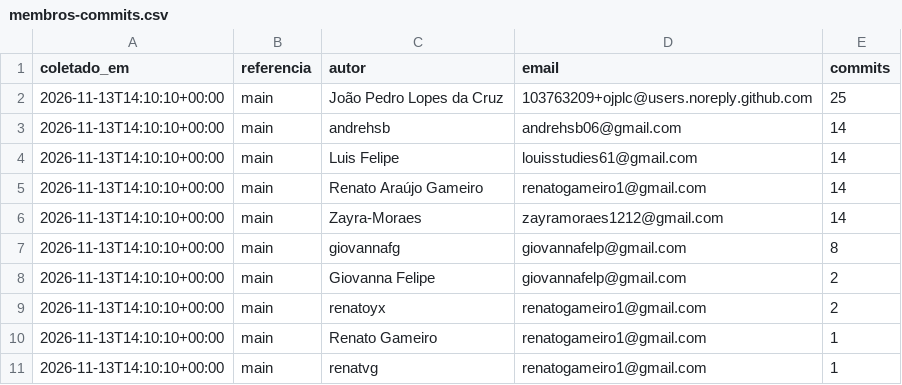
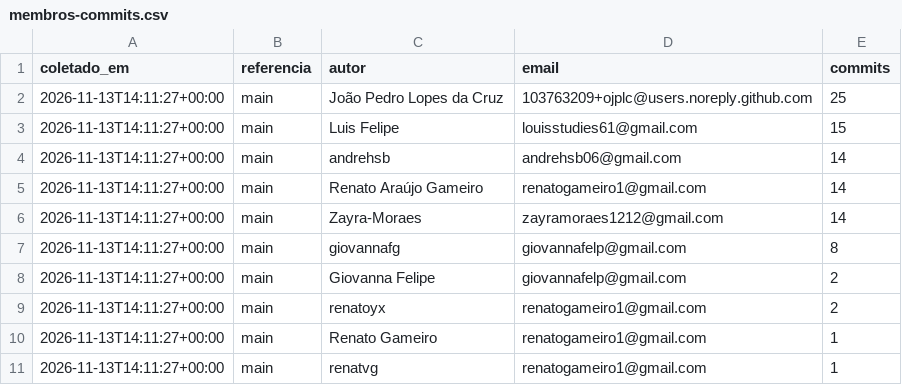
Before and after one commit to FCTE-Qualidade-de-Software-1/2026-2_T02_ADA_LOVELACE, a CSV file: docs/gestao/dados/membros-commits.csv, drawn as a sheet.

```diff
--- a/docs/gestao/dados/membros-commits.csv
+++ b/docs/gestao/dados/membros-commits.csv
@@ -1,11 +1,11 @@
 coletado_em,referencia,autor,email,commits
-2026-11-13T14:10:10+00:00,main,João Pedro Lopes da Cruz,103763209+ojplc@users.noreply.github.com,25
-2026-11-13T14:10:10+00:00,main,andrehsb,andrehsb06@gmail.com,14
-2026-11-13T14:10:10+00:00,main,Luis Felipe,louisstudies61@gmail.com,14
-2026-11-13T14:10:10+00:00,main,Renato Araújo Gameiro,renatogameiro1@gmail.com,14
-2026-11-13T14:10:10+00:00,main,Zayra-Moraes,zayramoraes1212@gmail.com,14
-2026-11-13T14:10:10+00:00,main,giovannafg,giovannafelp@gmail.com,8
-2026-11-13T14:10:10+00:00,main,Giovanna Felipe,giovannafelp@gmail.com,2
-2026-11-13T14:10:10+00:00,main,renatoyx,renatogameiro1@gmail.com,2
-2026-11-13T14:10:10+00:00,main,Renato Gameiro,renatogameiro1@gmail.com,1
-2026-11-13T14:10:10+00:00,main,renatvg,renatogameiro1@gmail.com,1
+2026-11-13T14:11:27+00:00,main,João Pedro Lopes da Cruz,103763209+ojplc@users.noreply.github.com,25
+2026-11-13T14:11:27+00:00,main,Luis Felipe,louisstudies61@gmail.com,15
+2026-11-13T14:11:27+00:00,main,andrehsb,andrehsb06@gmail.com,14
+2026-11-13T14:11:27+00:00,main,Renato Araújo Gameiro,renatogameiro1@gmail.com,14
+2026-11-13T14:11:27+00:00,main,Zayra-Moraes,zayramoraes1212@gmail.com,14
+2026-11-13T14:11:27+00:00,main,giovannafg,giovannafelp@gmail.com,8
+2026-11-13T14:11:27+00:00,main,Giovanna Felipe,giovannafelp@gmail.com,2
+2026-11-13T14:11:27+00:00,main,renatoyx,renatogameiro1@gmail.com,2
+2026-11-13T14:11:27+00:00,main,Renato Gameiro,renatogameiro1@gmail.com,1
+2026-11-13T14:11:27+00:00,main,renatvg,renatogameiro1@gmail.com,1
```
Also changed, not shown: 1 other file.
